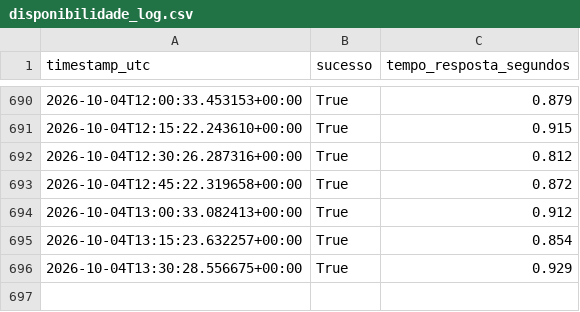
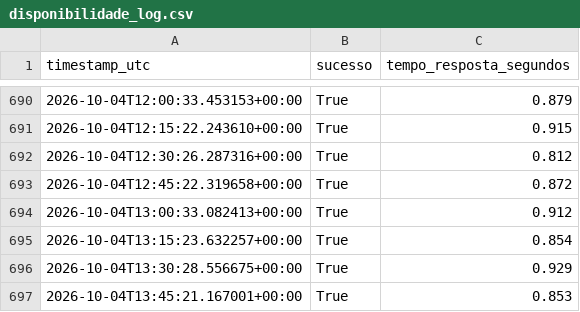
Before and after one commit to WebMeireSantos/monitor-bot-tcc, a CSV file: disponibilidade_log.csv, drawn as a sheet; only a part is shown, gaps mark what is left out; the diff names each change by its address in the sheet, - before the commit and + after, or states it on an @@ line.

Commit message:
Registro de disponibilidade 2026-10-04T13:45:22Z

```diff
--- a/disponibilidade_log.csv
+++ b/disponibilidade_log.csv
+row 697: 2026-10-04T13:45:21.167001+00:00 | True | 0.853
```
